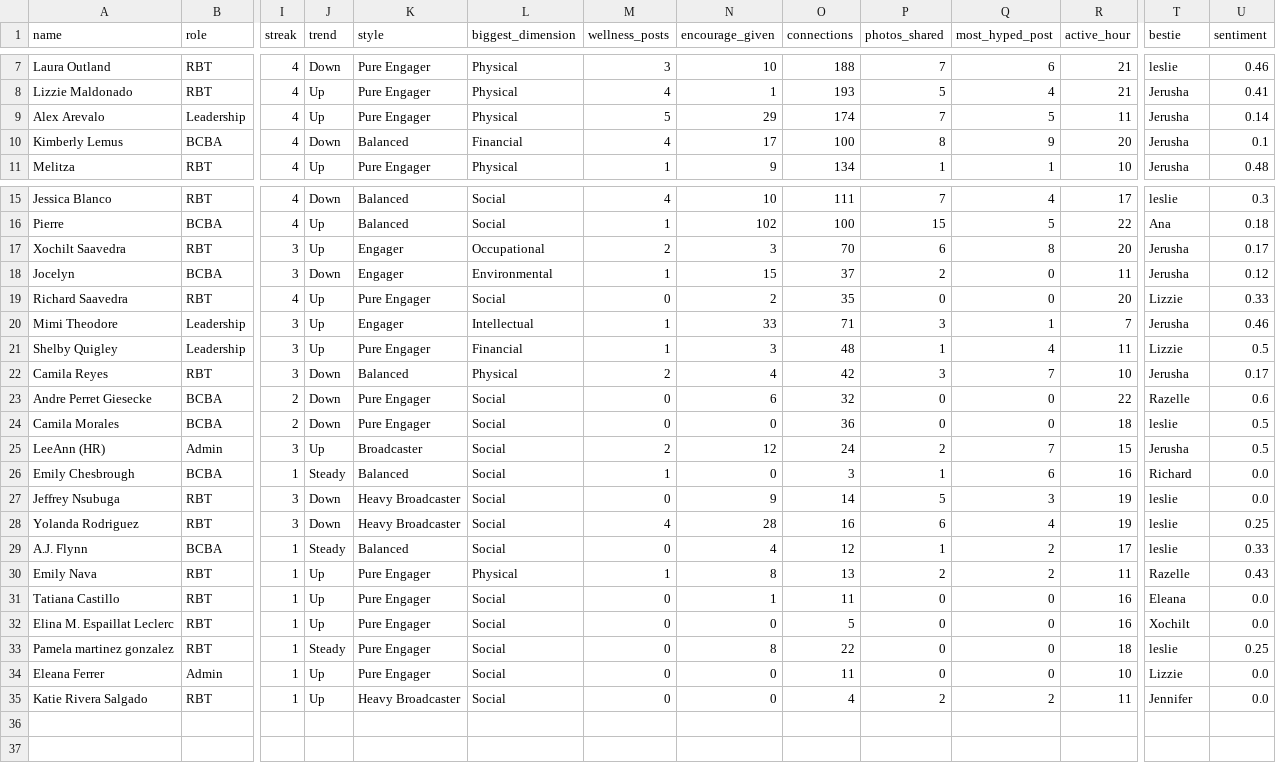
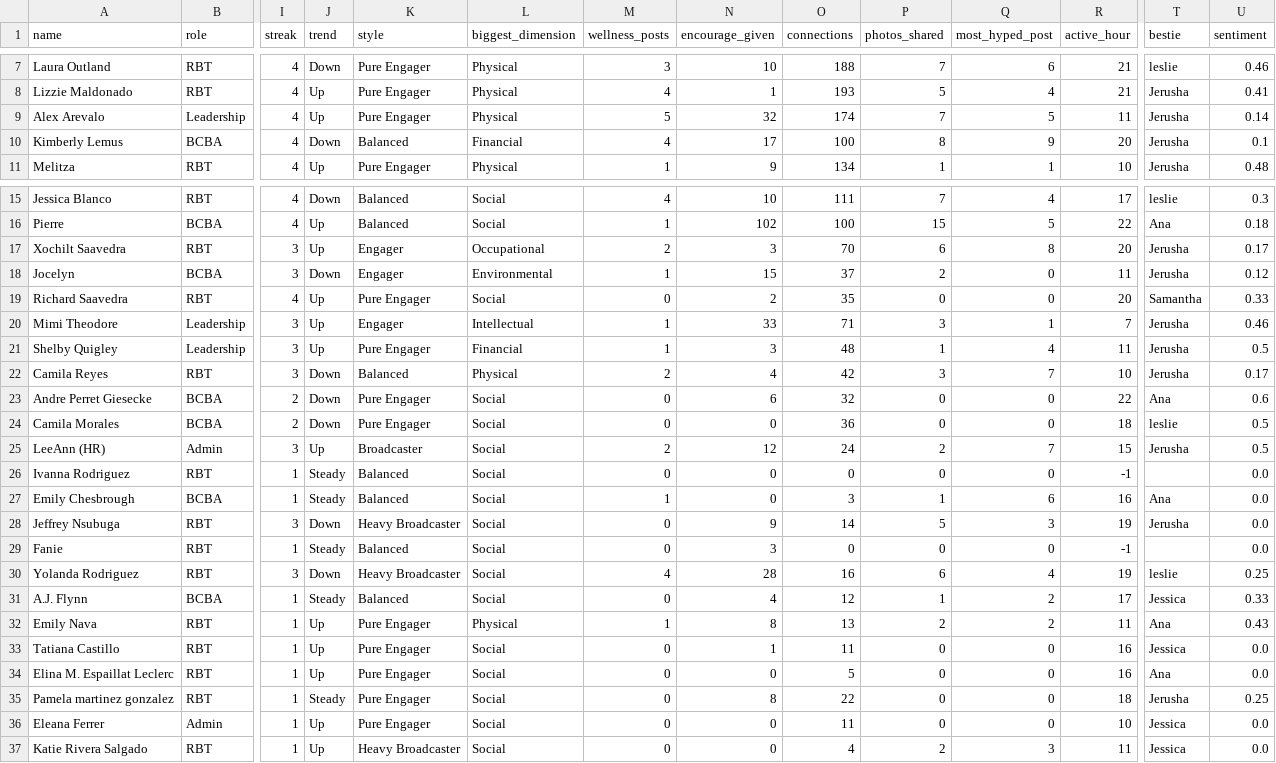
Before and after one commit to amigocare-aba/zengarden-wrapped, a CSV file: monthly_reports/june_2026_wrapped.csv, drawn as a sheet; only a part is shown, gaps mark what is left out; addresses are those after the commit; rows hold the shown columns only; the diff names each change by its address in the sheet, - before the commit and + after, or states it on an @@ line.

```diff
--- a/monthly_reports/june_2026_wrapped.csv
+++ b/monthly_reports/june_2026_wrapped.csv
-N9 (encourage_given): 29
+N9 (encourage_given): 32
-T19 (bestie): Lizzie
+T19 (bestie): Samantha
-T21 (bestie): Lizzie
+T21 (bestie): Jerusha
-T23 (bestie): Razelle
+T23 (bestie): Ana
+row 26: Ivanna Rodriguez | RBT | 1 | Steady | Balanced | Social | 0 | 0 | 0 | 0 | 0 | -1 |  | 0.0
-T27 (bestie): Richard
+T27 (bestie): Ana
-T28 (bestie): leslie
+T28 (bestie): Jerusha
+row 29: Fanie | RBT | 1 | Steady | Balanced | Social | 0 | 3 | 0 | 0 | 0 | -1 |  | 0.0
-T31 (bestie): leslie
+T31 (bestie): Jessica
-T32 (bestie): Razelle
+T32 (bestie): Ana
-T33 (bestie): Eleana
+T33 (bestie): Jessica
-T34 (bestie): Xochilt
+T34 (bestie): Ana
-T35 (bestie): leslie
+T35 (bestie): Jerusha
-T36 (bestie): Lizzie
+T36 (bestie): Jessica
-Q37 (most_hyped_post): 2
+Q37 (most_hyped_post): 3
-T37 (bestie): Jennifer
+T37 (bestie): Jessica
```
Also changed, not shown: 2 other files.
